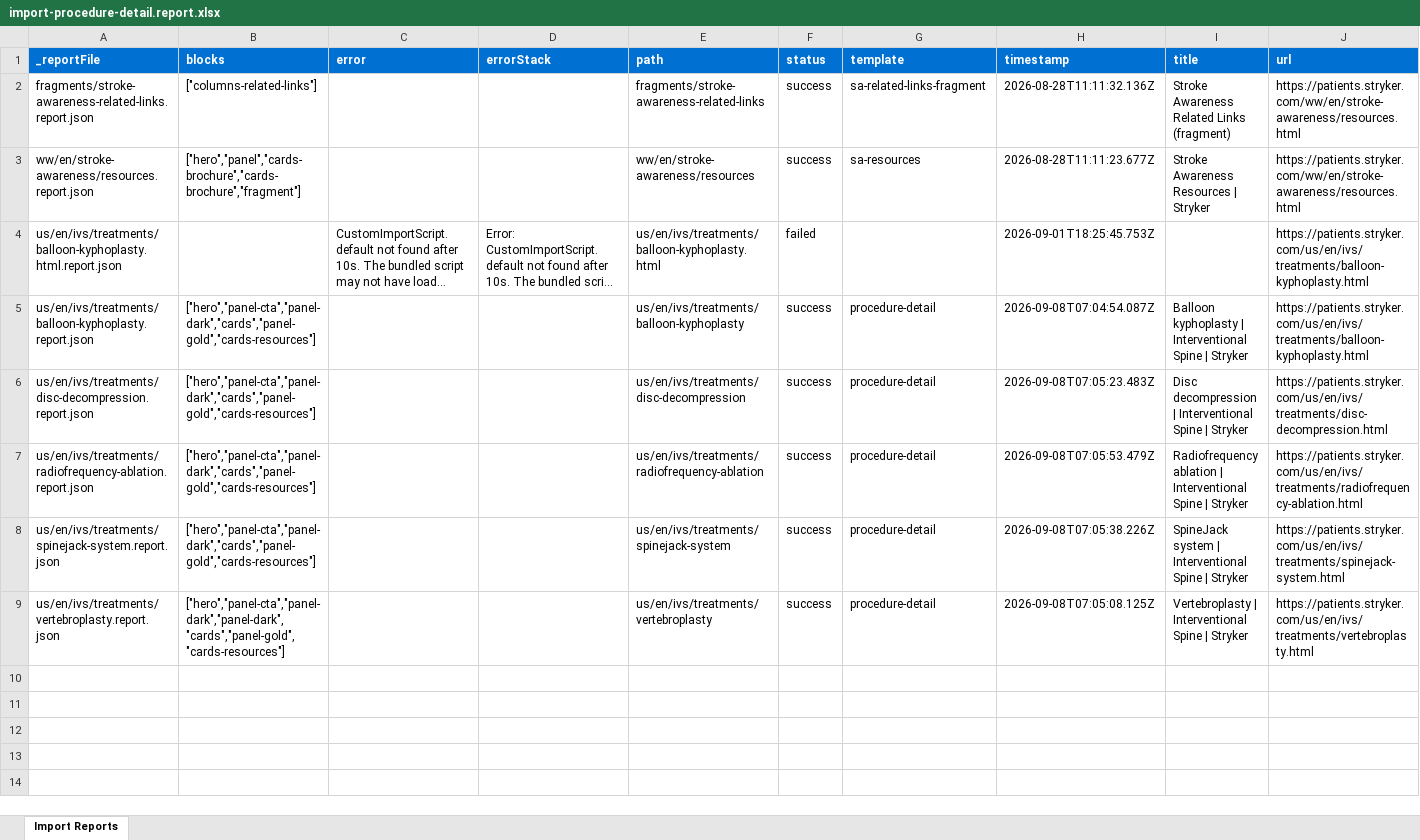
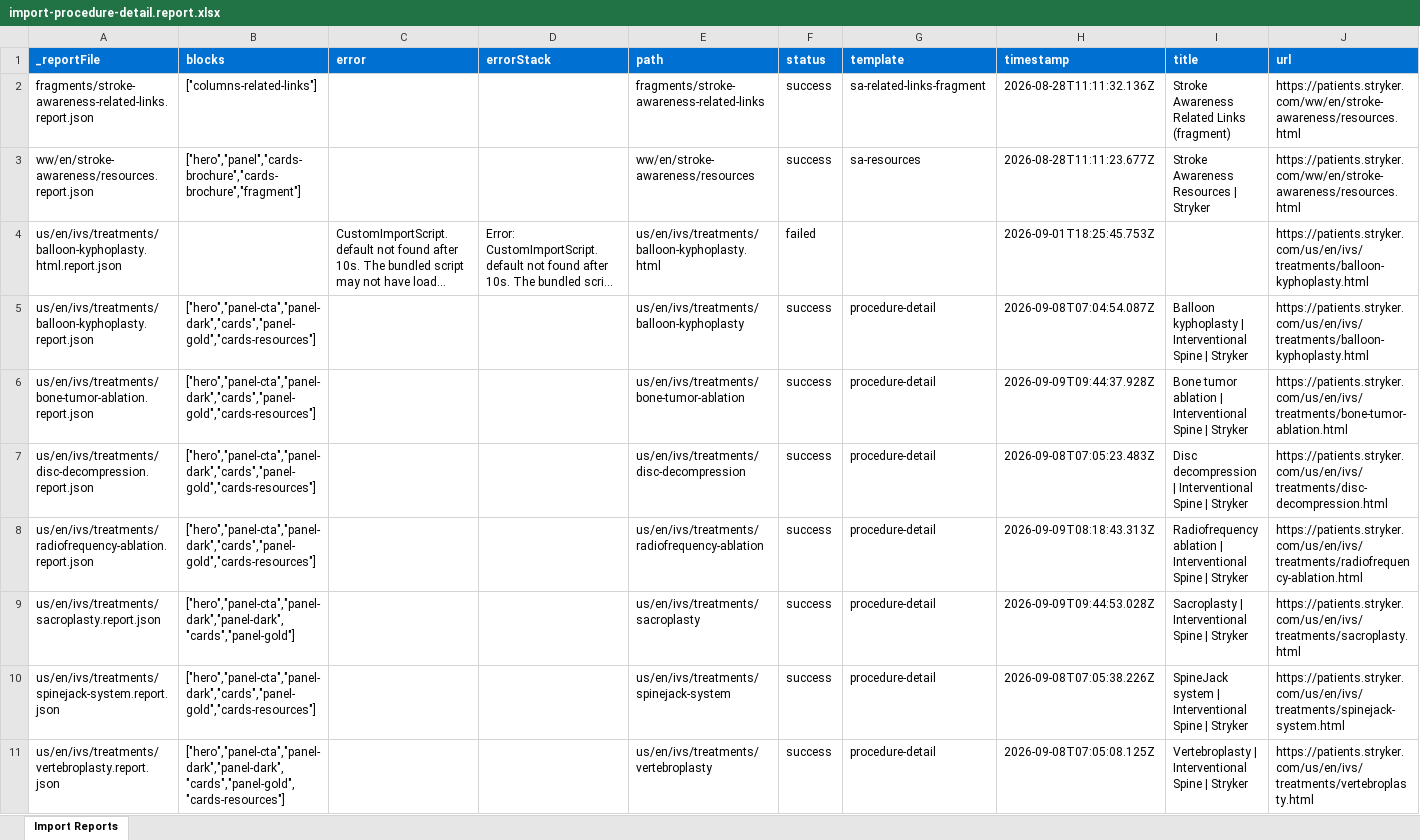
Before and after one commit to aemdemos/patients-stryker, an Excel workbook: tools/importer/reports/import-procedure-detail.report.xlsx, sheet Import Reports, drawn as a sheet; long unchanged cells end in …; values as stored, in another font and other column widths than the file's, no borders; addresses are those after the commit; the diff names each change by its address in the sheet, - before the commit and + after, or states it on an @@ line.

```diff
--- a/tools/importer/reports/import-procedure-detail.report.xlsx (sheet Import Reports)
+++ b/tools/importer/reports/import-procedure-detail.report.xlsx (sheet Import Reports)
+row 6: us/en/ivs/treatments/bone-tumor-ablation.report.json | ["hero","panel-cta","panel-dark","cards","panel-gold","cards-resources"] |  |  | us/en/ivs/treatments/bone-tumor-ablation | success | procedure-detail | 2026-09-09T09:44:37.928Z | Bone tumor ablation | Interventional Spine | Stryker | https://patients.stryker.com/us/en/ivs/treatments/bone-tumor-ablation.html
-H8 (timestamp): 2026-09-08T07:05:53.479Z
+H8 (timestamp): 2026-09-09T08:18:43.313Z
+row 9: us/en/ivs/treatments/sacroplasty.report.json | ["hero","panel-cta","panel-dark","panel-dark","cards","panel-gold"] |  |  | us/en/ivs/treatments/sacroplasty | success | procedure-detail | 2026-09-09T09:44:53.028Z | Sacroplasty | Interventional Spine | Stryker | https://patients.stryker.com/us/en/ivs/treatments/sacroplasty.html
```
Also changed, not shown: 9 other files.
